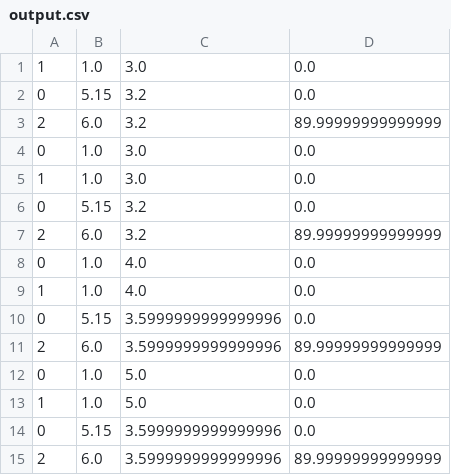
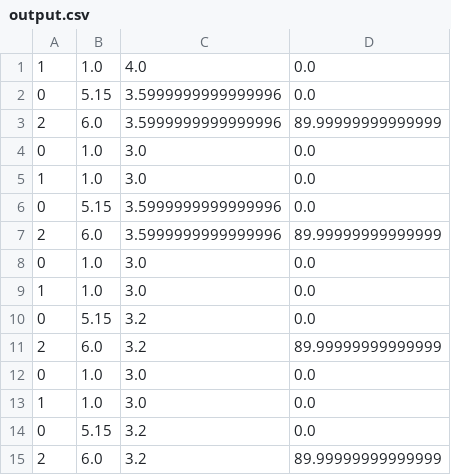
Before and after one commit to Lunar-Autonomous-Regolith-Excavator/LunAR-X, a CSV file: src/lx_autonomy/src/lx_packages/lx_planning/animation/output.csv, drawn as a sheet.

Commit message:
Fixed cost data type bug

```diff
--- a/src/lx_autonomy/src/lx_packages/lx_planning/animation/output.csv
+++ b/src/lx_autonomy/src/lx_packages/lx_planning/animation/output.csv
@@ -1 +1,9 @@
+1, 1.0, 4.0, 0.0
+0, 5.15, 3.5999999999999996, 0.0
+2, 6.0, 3.5999999999999996, 89.99999999999999
+0, 1.0, 3.0, 0.0
+1, 1.0, 3.0, 0.0
+0, 5.15, 3.5999999999999996, 0.0
+2, 6.0, 3.5999999999999996, 89.99999999999999
+0, 1.0, 3.0, 0.0
 1, 1.0, 3.0, 0.0
@@ -7,9 +15 @@
 2, 6.0, 3.2, 89.99999999999999
-0, 1.0, 4.0, 0.0
-1, 1.0, 4.0, 0.0
-0, 5.15, 3.5999999999999996, 0.0
-2, 6.0, 3.5999999999999996, 89.99999999999999
-0, 1.0, 5.0, 0.0
-1, 1.0, 5.0, 0.0
-0, 5.15, 3.5999999999999996, 0.0
-2, 6.0, 3.5999999999999996, 89.99999999999999
```
Also changed, not shown: 4 other files.
